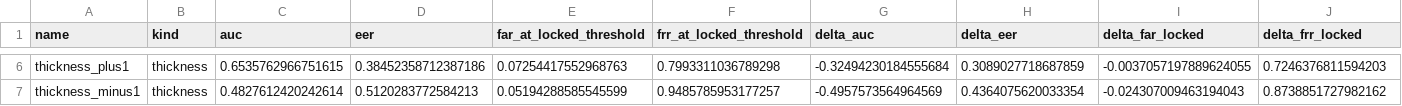
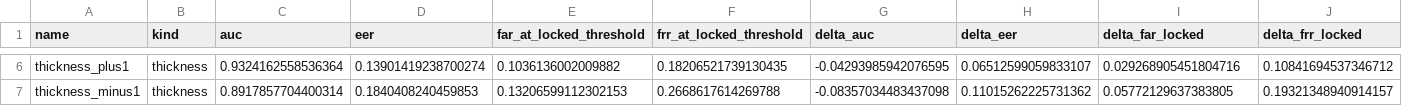
Before and after one commit to smondal13/CSE60868-signature-project, a CSV file: siamese/results/robustness_full/robustness_summary_val.csv, drawn as a sheet; only a part is shown, gaps mark what is left out; the diff covers the shown part only; the diff names each change by its address in the sheet, - before the commit and + after, or states it on an @@ line.

```diff
--- a/siamese/results/robustness_full/robustness_summary_val.csv
+++ b/siamese/results/robustness_full/robustness_summary_val.csv
-C6 (auc): 0.6535762966751615
+C6 (auc): 0.9324162558536364
-D6 (eer): 0.38452358712387186
+D6 (eer): 0.13901419238700274
-E6 (far_at_locked_threshold): 0.07254417552968763
+E6 (far_at_locked_threshold): 0.1036136002009882
-F6 (frr_at_locked_threshold): 0.7993311036789298
+F6 (frr_at_locked_threshold): 0.18206521739130435
-G6 (delta_auc): -0.32494230184555684
+G6 (delta_auc): -0.04293985942076595
-H6 (delta_eer): 0.3089027718687859
+H6 (delta_eer): 0.06512599059833107
-I6 (delta_far_locked): -0.0037057197889624055
+I6 (delta_far_locked): 0.029268905451804716
-J6 (delta_frr_locked): 0.7246376811594203
+J6 (delta_frr_locked): 0.10841694537346712
-C7 (auc): 0.4827612420242614
+C7 (auc): 0.8917857704400314
-D7 (eer): 0.5120283772584213
+D7 (eer): 0.1840408240459853
-E7 (far_at_locked_threshold): 0.05194288585545599
+E7 (far_at_locked_threshold): 0.13206599112302153
-F7 (frr_at_locked_threshold): 0.9485785953177257
+F7 (frr_at_locked_threshold): 0.2668617614269788
-G7 (delta_auc): -0.4957573564964569
+G7 (delta_auc): -0.08357034483437098
-H7 (delta_eer): 0.4364075620033354
+H7 (delta_eer): 0.11015262225731362
-I7 (delta_far_locked): -0.024307009463194043
+I7 (delta_far_locked): 0.05772129637383805
-J7 (delta_frr_locked): 0.8738851727982162
+J7 (delta_frr_locked): 0.19321348940914157
```
Also changed, not shown: 28 edited cells elsewhere in this file, 1 other file.
